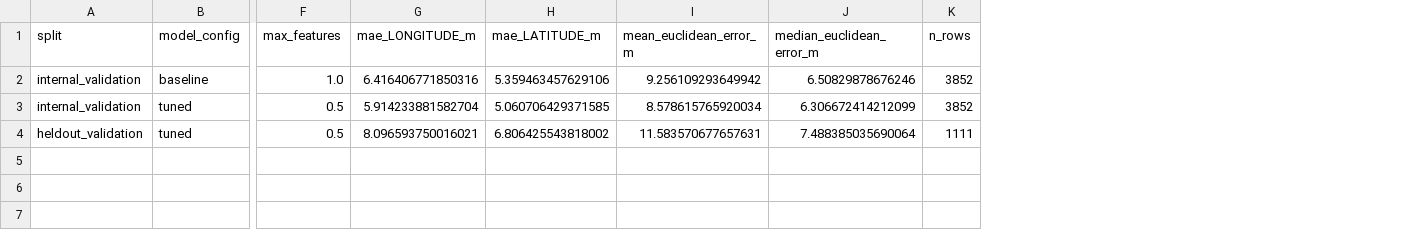
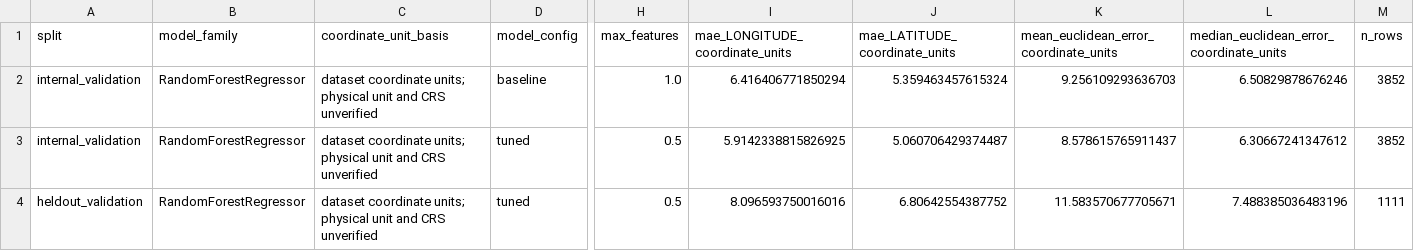
Before and after one commit to krishiv274/Signal2Space, a CSV file: data/processed/ml_04_coordinate_metrics.csv, drawn as a sheet; only a part is shown, gaps mark what is left out; removed rows and columns are numbered as before the commit, all else as after; the diff names each change by its address in the sheet, - before the commit and + after, or states it on an @@ line.

```diff
--- a/data/processed/ml_04_coordinate_metrics.csv
+++ b/data/processed/ml_04_coordinate_metrics.csv
+column B (model_family), rows 2-4: all RandomForestRegressor
+column C (coordinate_unit_basis), rows 2-4: all dataset coordinate units; physical unit and CRS unverified
-column G (mae_LONGITUDE_m), rows 2-4: 6.416406771850316 | 5.914233881582704 | 8.096593750016021
-column H (mae_LATITUDE_m), rows 2-4: 5.359463457629106 | 5.060706429371585 | 6.806425543818002
-column I (mean_euclidean_error_m), rows 2-4: 9.256109293649942 | 8.578615765920034 | 11.583570677657631
-column J (median_euclidean_error_m), rows 2-4: 6.50829878676246 | 6.306672414212099 | 7.488385035690064
+column I (mae_LONGITUDE_coordinate_units), rows 2-4: 6.416406771850294 | 5.9142338815826925 | 8.096593750016016
+column J (mae_LATITUDE_coordinate_units), rows 2-4: 5.359463457615324 | 5.060706429374487 | 6.80642554387752
+column K, rows 1-4: mean_euclidean_error_coordinate_units | 9.256109293636703 | 8.578615765911437 | 11.583570677705671
+column L, rows 1-4: median_euclidean_error_coordinate_units | 6.50829878676246 | 6.30667241347612 | 7.488385036483196
```
Also changed, not shown: data/processed/ml_04_coordinate_heldout_predictions.csv, data/processed/ml_04_coordinate_internal_validation_predictions.csv, 2 other files.
